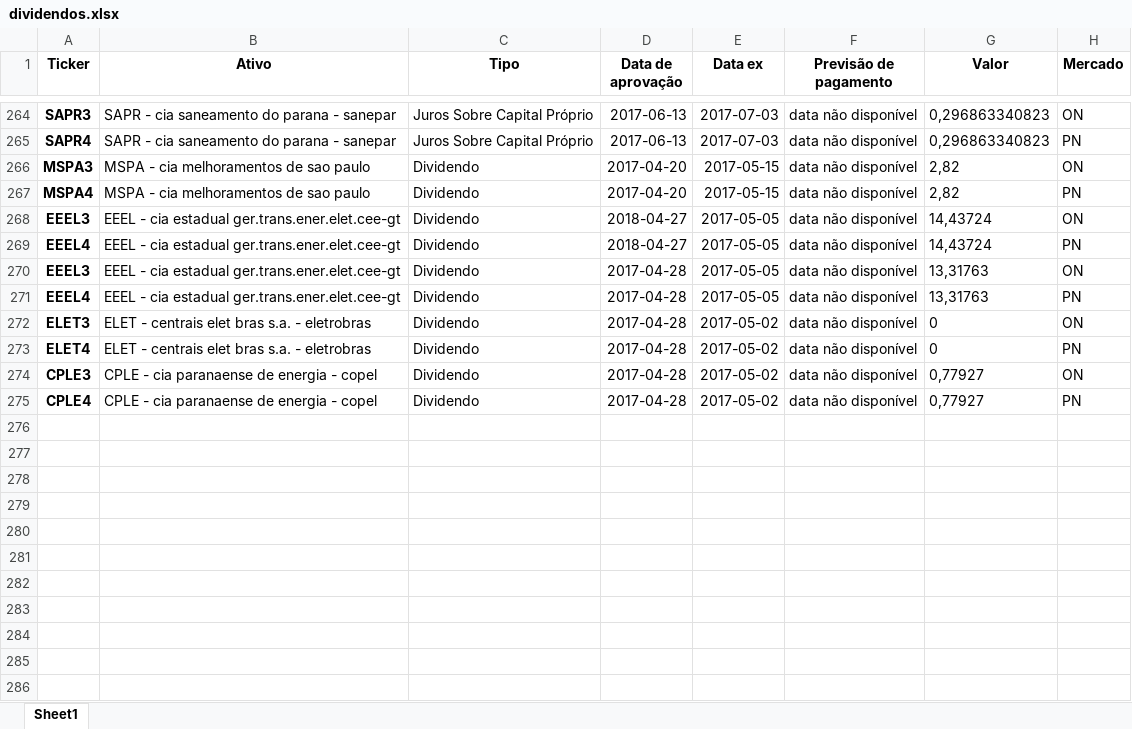
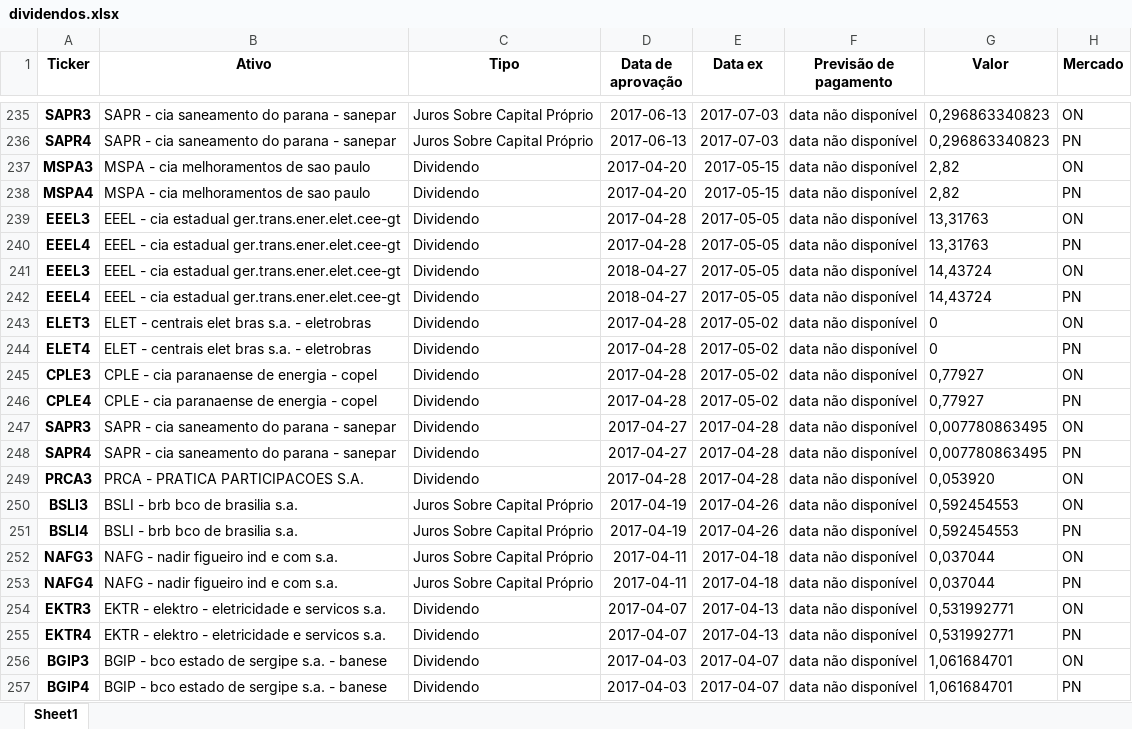
Before and after one commit to MaikeRM/WS_Dividendos, an Excel workbook: dividendos.xlsx, sheet Sheet1, drawn as a sheet; only a part is shown, gaps mark what is left out; values as stored, in another font and other column widths than the file's, no borders; the diff covers the shown part only; the diff names each change by its address in the sheet, - before the commit and + after, or states it on an @@ line.

```diff
--- a/dividendos.xlsx (sheet Sheet1)
+++ b/dividendos.xlsx (sheet Sheet1)
@@ row 270 moved to row 239: EEEL3 @@
@@ row 271 moved to row 240: EEEL4 @@
+row 247: SAPR3 | SAPR - cia saneamento do parana - sanepar | Dividendo | 2017-04-27 | 2017-04-28 | data não disponível | 0,007780863495 | ON
+row 248: SAPR4 | SAPR - cia saneamento do parana - sanepar | Dividendo | 2017-04-27 | 2017-04-28 | data não disponível | 0,007780863495 | PN
+row 249: PRCA3 | PRCA - PRATICA PARTICIPACOES S.A. | Dividendo | 2017-04-28 | 2017-04-28 | data não disponível | 0,053920 | ON
+row 250: BSLI3 | BSLI - brb bco de brasilia s.a. | Juros Sobre Capital Próprio | 2017-04-19 | 2017-04-26 | data não disponível | 0,592454553 | ON
+row 251: BSLI4 | BSLI - brb bco de brasilia s.a. | Juros Sobre Capital Próprio | 2017-04-19 | 2017-04-26 | data não disponível | 0,592454553 | PN
+row 252: NAFG3 | NAFG - nadir figueiro ind e com s.a. | Juros Sobre Capital Próprio | 2017-04-11 | 2017-04-18 | data não disponível | 0,037044 | ON
+row 253: NAFG4 | NAFG - nadir figueiro ind e com s.a. | Juros Sobre Capital Próprio | 2017-04-11 | 2017-04-18 | data não disponível | 0,037044 | PN
+row 254: EKTR3 | EKTR - elektro - eletricidade e servicos s.a. | Dividendo | 2017-04-07 | 2017-04-13 | data não disponível | 0,531992771 | ON
+row 255: EKTR4 | EKTR - elektro - eletricidade e servicos s.a. | Dividendo | 2017-04-07 | 2017-04-13 | data não disponível | 0,531992771 | PN
+row 256: BGIP3 | BGIP - bco estado de sergipe s.a. - banese | Dividendo | 2017-04-03 | 2017-04-07 | data não disponível | 1,061684701 | ON
+row 257: BGIP4 | BGIP - bco estado de sergipe s.a. - banese | Dividendo | 2017-04-03 | 2017-04-07 | data não disponível | 1,061684701 | PN
```
Also changed, not shown: 25 added rows, 40 removed rows and 31 moved rows elsewhere in this sheet, 1 other file.
